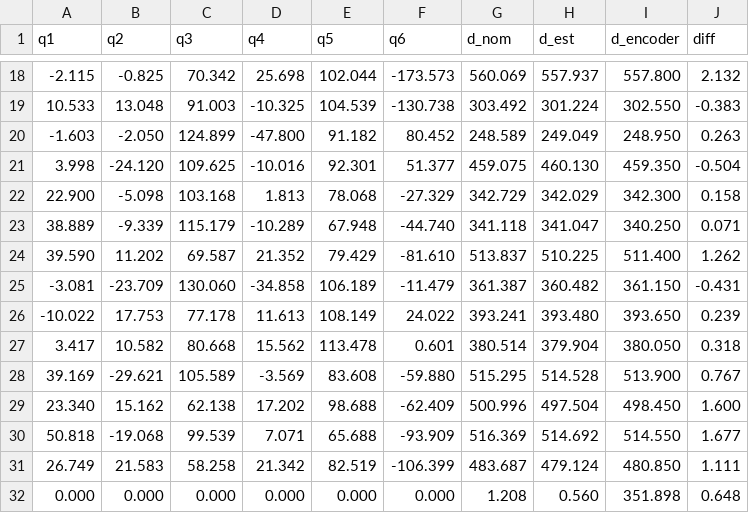
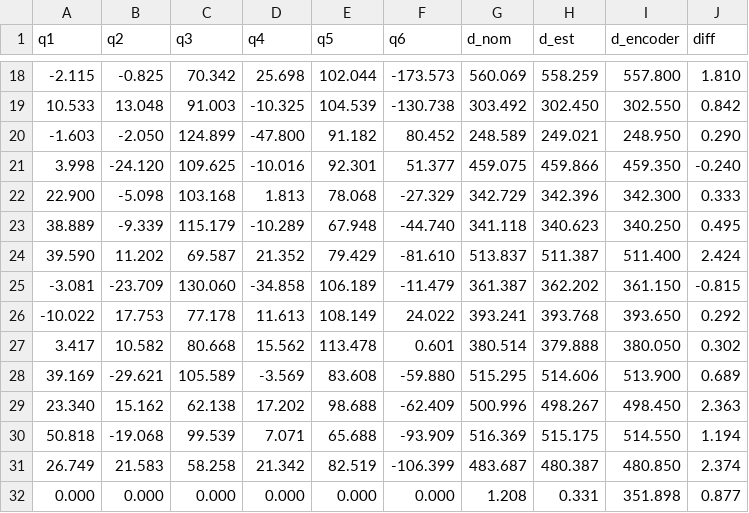
Before and after one commit to Flrxx/calibration_sim, a CSV file: results/ARM95/validation_results_real.csv, drawn as a sheet; only a part is shown, gaps mark what is left out; the diff covers the shown part only.

```diff
--- a/results/ARM95/validation_results_real.csv
+++ b/results/ARM95/validation_results_real.csv
@@ -18,15 +18,15 @@ q1,q2,q3,q4,q5,q6,d_nom,d_est,d_encoder,diff
--2.115,-0.825,70.342,25.698,102.044,-173.573,560.069,557.937,557.800,2.132
-10.533,13.048,91.003,-10.325,104.539,-130.738,303.492,301.224,302.550,-0.383
--1.603,-2.050,124.899,-47.800,91.182,80.452,248.589,249.049,248.950,0.263
-3.998,-24.120,109.625,-10.016,92.301,51.377,459.075,460.130,459.350,-0.504
-22.900,-5.098,103.168,1.813,78.068,-27.329,342.729,342.029,342.300,0.158
-38.889,-9.339,115.179,-10.289,67.948,-44.740,341.118,341.047,340.250,0.071
-39.590,11.202,69.587,21.352,79.429,-81.610,513.837,510.225,511.400,1.262
--3.081,-23.709,130.060,-34.858,106.189,-11.479,361.387,360.482,361.150,-0.431
--10.022,17.753,77.178,11.613,108.149,24.022,393.241,393.480,393.650,0.239
-3.417,10.582,80.668,15.562,113.478,0.601,380.514,379.904,380.050,0.318
-39.169,-29.621,105.589,-3.569,83.608,-59.880,515.295,514.528,513.900,0.767
-23.340,15.162,62.138,17.202,98.688,-62.409,500.996,497.504,498.450,1.600
-50.818,-19.068,99.539,7.071,65.688,-93.909,516.369,514.692,514.550,1.677
-26.749,21.583,58.258,21.342,82.519,-106.399,483.687,479.124,480.850,1.111
-0.000,0.000,0.000,0.000,0.000,0.000,1.208,0.560,351.898,0.648
+-2.115,-0.825,70.342,25.698,102.044,-173.573,560.069,558.259,557.800,1.810
+10.533,13.048,91.003,-10.325,104.539,-130.738,303.492,302.450,302.550,0.842
+-1.603,-2.050,124.899,-47.800,91.182,80.452,248.589,249.021,248.950,0.290
+3.998,-24.120,109.625,-10.016,92.301,51.377,459.075,459.866,459.350,-0.240
+22.900,-5.098,103.168,1.813,78.068,-27.329,342.729,342.396,342.300,0.333
+38.889,-9.339,115.179,-10.289,67.948,-44.740,341.118,340.623,340.250,0.495
+39.590,11.202,69.587,21.352,79.429,-81.610,513.837,511.387,511.400,2.424
+-3.081,-23.709,130.060,-34.858,106.189,-11.479,361.387,362.202,361.150,-0.815
+-10.022,17.753,77.178,11.613,108.149,24.022,393.241,393.768,393.650,0.292
+3.417,10.582,80.668,15.562,113.478,0.601,380.514,379.888,380.050,0.302
+39.169,-29.621,105.589,-3.569,83.608,-59.880,515.295,514.606,513.900,0.689
+23.340,15.162,62.138,17.202,98.688,-62.409,500.996,498.267,498.450,2.363
+50.818,-19.068,99.539,7.071,65.688,-93.909,516.369,515.175,514.550,1.194
+26.749,21.583,58.258,21.342,82.519,-106.399,483.687,480.387,480.850,2.374
+0.000,0.000,0.000,0.000,0.000,0.000,1.208,0.331,351.898,0.877
```
Also changed, not shown: 32 edited cells elsewhere in this file, results/ARM95/test_result.csv, 11 other files.
